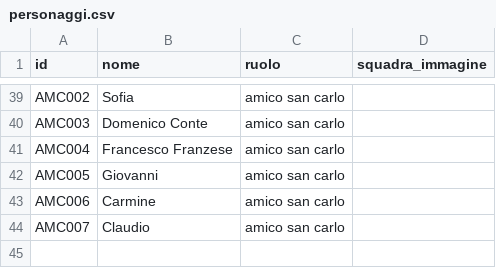
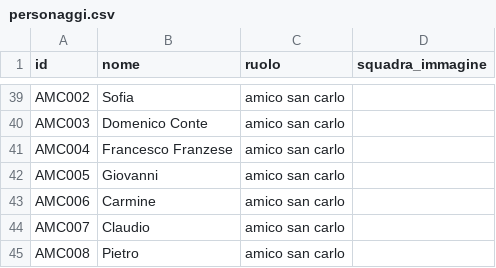
Before and after one commit to francesco-milione/Fanta-oratorio, a CSV file: public/data/personaggi.csv, drawn as a sheet; only a part is shown, gaps mark what is left out; the diff names each change by its address in the sheet, - before the commit and + after, or states it on an @@ line.

```diff
--- a/public/data/personaggi.csv
+++ b/public/data/personaggi.csv
+row 45: AMC008 | Pietro | amico san carlo
```
Also changed, not shown: public/data/bonus_malus.csv, public/data/utenti.csv, 1 other file.
